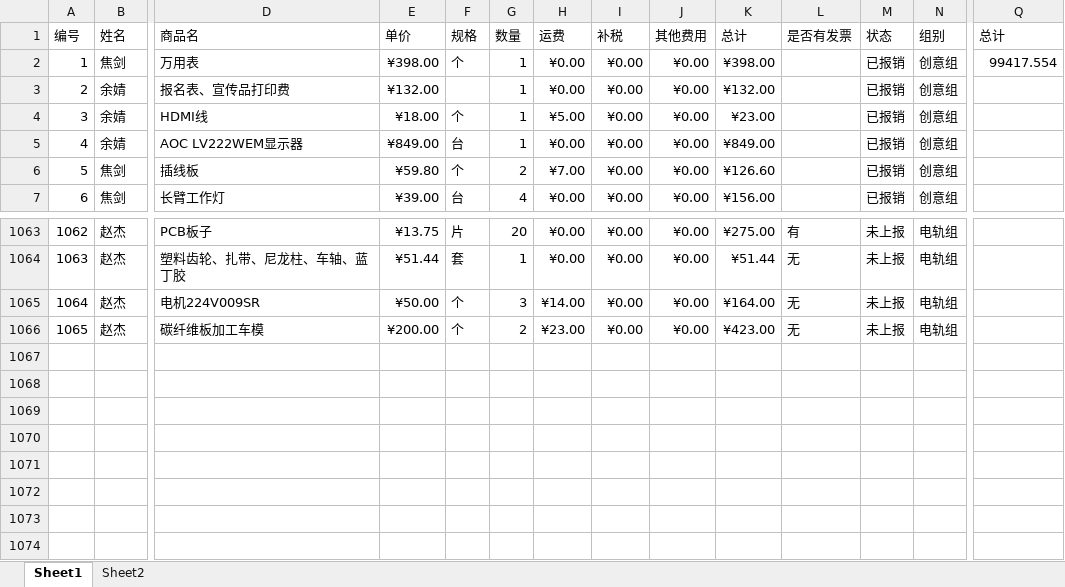
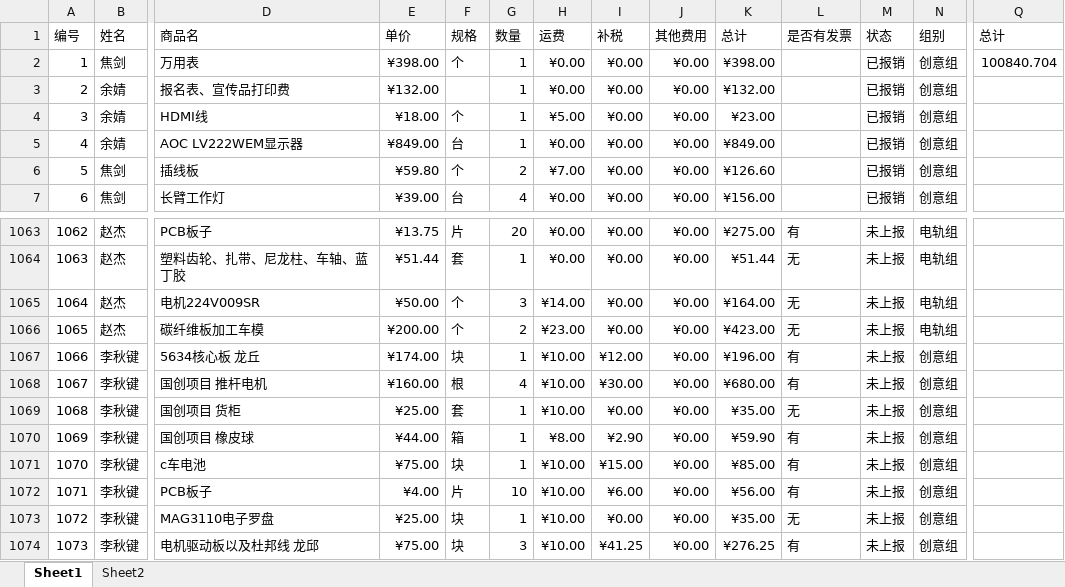
Before and after one commit to JasonSkyWesker/AboutMoney2017, an Excel workbook: 采购单规范v0.2/采购详单.xlsx, sheet Sheet1, drawn as a sheet; only a part is shown, gaps mark what is left out; values as stored, in another font and other column widths than the file's, no borders; conditional formats not drawn; rows hold the shown columns only; the diff names each change by its address in the sheet, - before the commit and + after, or states it on an @@ line.

```diff
--- a/采购单规范v0.2/采购详单.xlsx (sheet Sheet1)
+++ b/采购单规范v0.2/采购详单.xlsx (sheet Sheet1)
-Q2 (总计): 99417.554
+Q2 (总计): 100840.704
+row 1067: 1066 | 李秋键 | 5634核心板 龙丘 | ¥174.00 | 块 | 1 | ¥10.00 | ¥12.00 | ¥0.00 | ¥196.00 | 有 | 未上报 | 创意组
+row 1068: 1067 | 李秋键 | 国创项目 推杆电机 | ¥160.00 | 根 | 4 | ¥10.00 | ¥30.00 | ¥0.00 | ¥680.00 | 有 | 未上报 | 创意组
+row 1069: 1068 | 李秋键 | 国创项目 货柜 | ¥25.00 | 套 | 1 | ¥10.00 | ¥0.00 | ¥0.00 | ¥35.00 | 无 | 未上报 | 创意组
+row 1070: 1069 | 李秋键 | 国创项目 橡皮球 | ¥44.00 | 箱 | 1 | ¥8.00 | ¥2.90 | ¥0.00 | ¥59.90 | 有 | 未上报 | 创意组
+row 1071: 1070 | 李秋键 | c车电池 | ¥75.00 | 块 | 1 | ¥10.00 | ¥15.00 | ¥0.00 | ¥85.00 | 有 | 未上报 | 创意组
+row 1072: 1071 | 李秋键 | PCB板子 | ¥4.00 | 片 | 10 | ¥10.00 | ¥6.00 | ¥0.00 | ¥56.00 | 有 | 未上报 | 创意组
+row 1073: 1072 | 李秋键 | MAG3110电子罗盘 | ¥25.00 | 块 | 1 | ¥10.00 | ¥0.00 | ¥0.00 | ¥35.00 | 无 | 未上报 | 创意组
+row 1074: 1073 | 李秋键 | 电机驱动板以及杜邦线 龙邱 | ¥75.00 | 块 | 3 | ¥10.00 | ¥41.25 | ¥0.00 | ¥276.25 | 有 | 未上报 | 创意组
```
Also changed, not shown: 采购单规范v0.2/发票-凭证表.xlsx, 5 other files.
